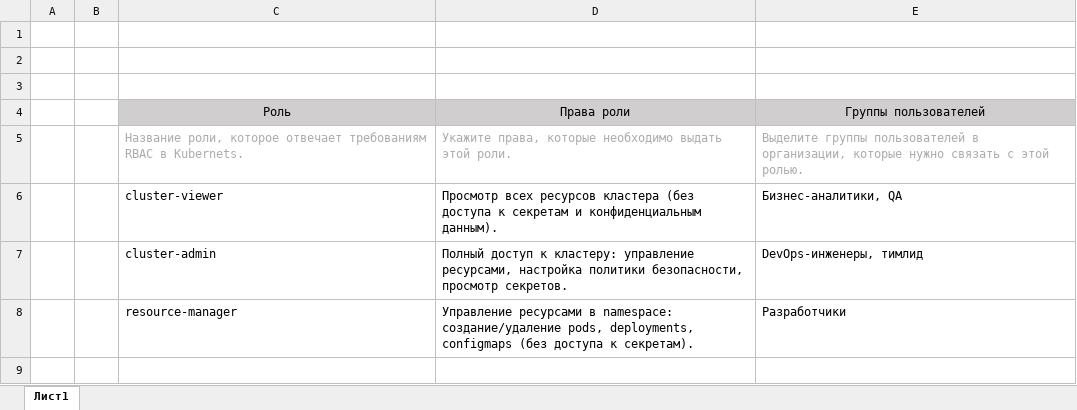
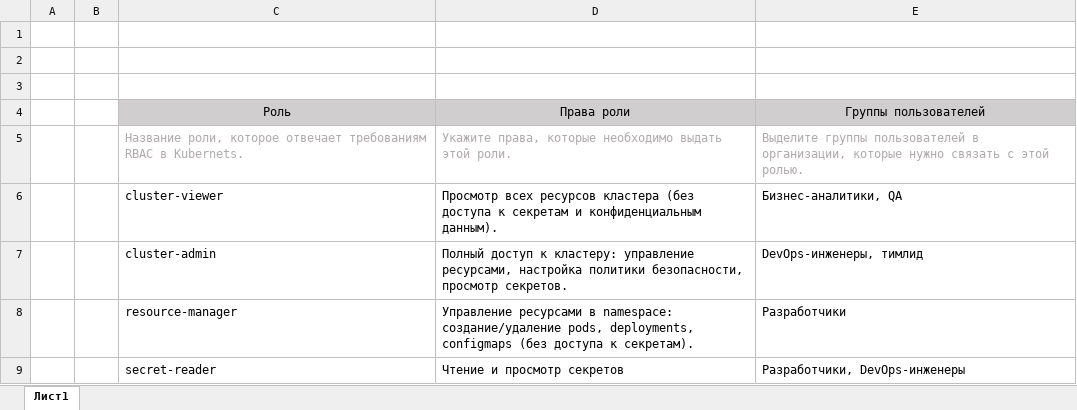
Before and after one commit to shdwIsaac/architecture-sprint-7, an Excel workbook: Exc4/Шаблон_проектная работа_7 спринт.xlsx, sheet Лист1, drawn as a sheet; values as stored, in another font and other column widths than the file's, no borders; the diff names each change by its address in the sheet, - before the commit and + after, or states it on an @@ line.

```diff
--- a/Exc4/Шаблон_проектная работа_7 спринт.xlsx (sheet Лист1)
+++ b/Exc4/Шаблон_проектная работа_7 спринт.xlsx (sheet Лист1)
+row 9:  |  | secret-reader | Чтение и просмотр секретов | Разработчики, DevOps-инженеры
```
Also changed, not shown: 6 other files.
